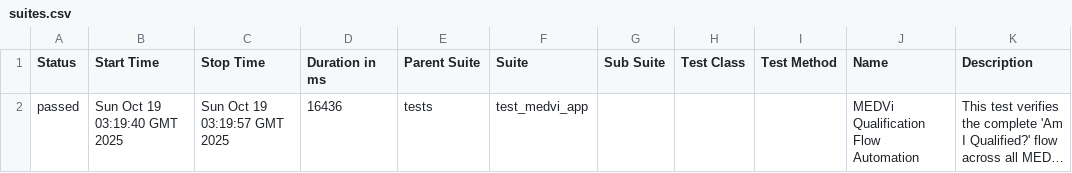
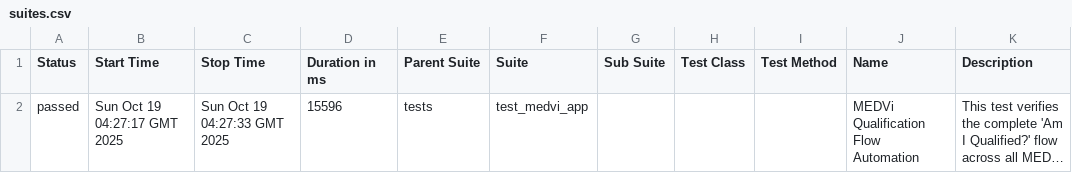
Before and after one commit to MedviHealth/Medvi-App-Automation-by-Muhammad, a CSV file: data/suites.csv, drawn as a sheet; long unchanged cells end in …; the diff names each change by its address in the sheet, - before the commit and + after, or states it on an @@ line.

```diff
--- a/data/suites.csv
+++ b/data/suites.csv
-B2 (Start Time): Sun Oct 19 03:19:40 GMT 2025
+B2 (Start Time): Sun Oct 19 04:27:17 GMT 2025
-C2 (Stop Time): Sun Oct 19 03:19:57 GMT 2025
+C2 (Stop Time): Sun Oct 19 04:27:33 GMT 2025
-D2 (Duration in ms): 16436
+D2 (Duration in ms): 15596
```
Also changed, not shown: 26 other files.
